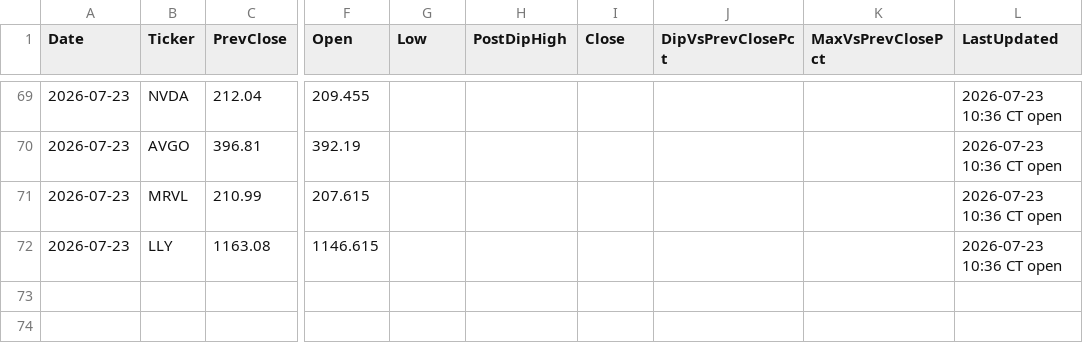
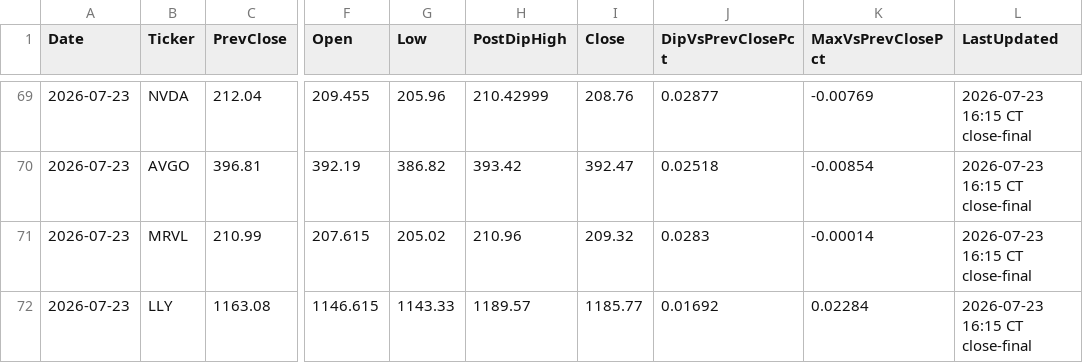
Before and after one commit to PVega007/stock-dashboard, a CSV file: dip_pop_daily_monitor.csv, drawn as a sheet; only a part is shown, gaps mark what is left out; the diff covers the shown part only; the diff names each change by its address in the sheet, - before the commit and + after, or states it on an @@ line.

```diff
--- a/dip_pop_daily_monitor.csv
+++ b/dip_pop_daily_monitor.csv
-G69 (Low): (empty)
+G69 (Low): 205.96
-H69 (PostDipHigh): (empty)
+H69 (PostDipHigh): 210.42999
-I69 (Close): (empty)
+I69 (Close): 208.76
-J69 (DipVsPrevClosePct): (empty)
+J69 (DipVsPrevClosePct): 0.02877
-K69 (MaxVsPrevClosePct): (empty)
+K69 (MaxVsPrevClosePct): -0.00769
-L69:L72 (LastUpdated): 2026-07-23 10:36 CT open
+L69:L72 (LastUpdated): 2026-07-23 16:15 CT close-final
-G70 (Low): (empty)
+G70 (Low): 386.82
-H70 (PostDipHigh): (empty)
+H70 (PostDipHigh): 393.42
-I70 (Close): (empty)
+I70 (Close): 392.47
-J70 (DipVsPrevClosePct): (empty)
+J70 (DipVsPrevClosePct): 0.02518
-K70 (MaxVsPrevClosePct): (empty)
+K70 (MaxVsPrevClosePct): -0.00854
-G71 (Low): (empty)
+G71 (Low): 205.02
-H71 (PostDipHigh): (empty)
+H71 (PostDipHigh): 210.96
-I71 (Close): (empty)
+I71 (Close): 209.32
-J71 (DipVsPrevClosePct): (empty)
+J71 (DipVsPrevClosePct): 0.0283
-K71 (MaxVsPrevClosePct): (empty)
+K71 (MaxVsPrevClosePct): -0.00014
-G72 (Low): (empty)
+G72 (Low): 1143.33
-H72 (PostDipHigh): (empty)
+H72 (PostDipHigh): 1189.57
-I72 (Close): (empty)
+I72 (Close): 1185.77
-J72 (DipVsPrevClosePct): (empty)
+J72 (DipVsPrevClosePct): 0.01692
-K72 (MaxVsPrevClosePct): (empty)
+K72 (MaxVsPrevClosePct): 0.02284
```
Also changed, not shown: 36 edited cells elsewhere in this file, dip_pop_flag_history.csv, dip_pop_intraday_30min.csv, 7 other files.
